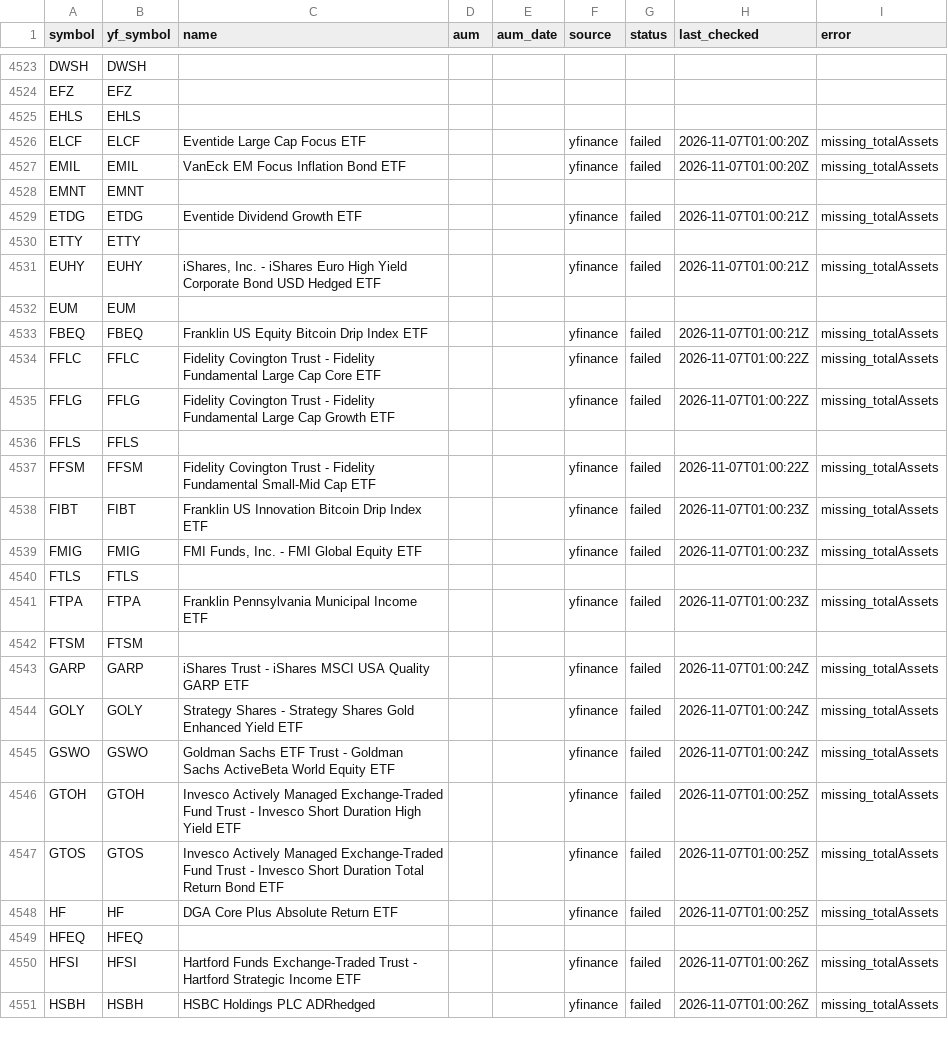
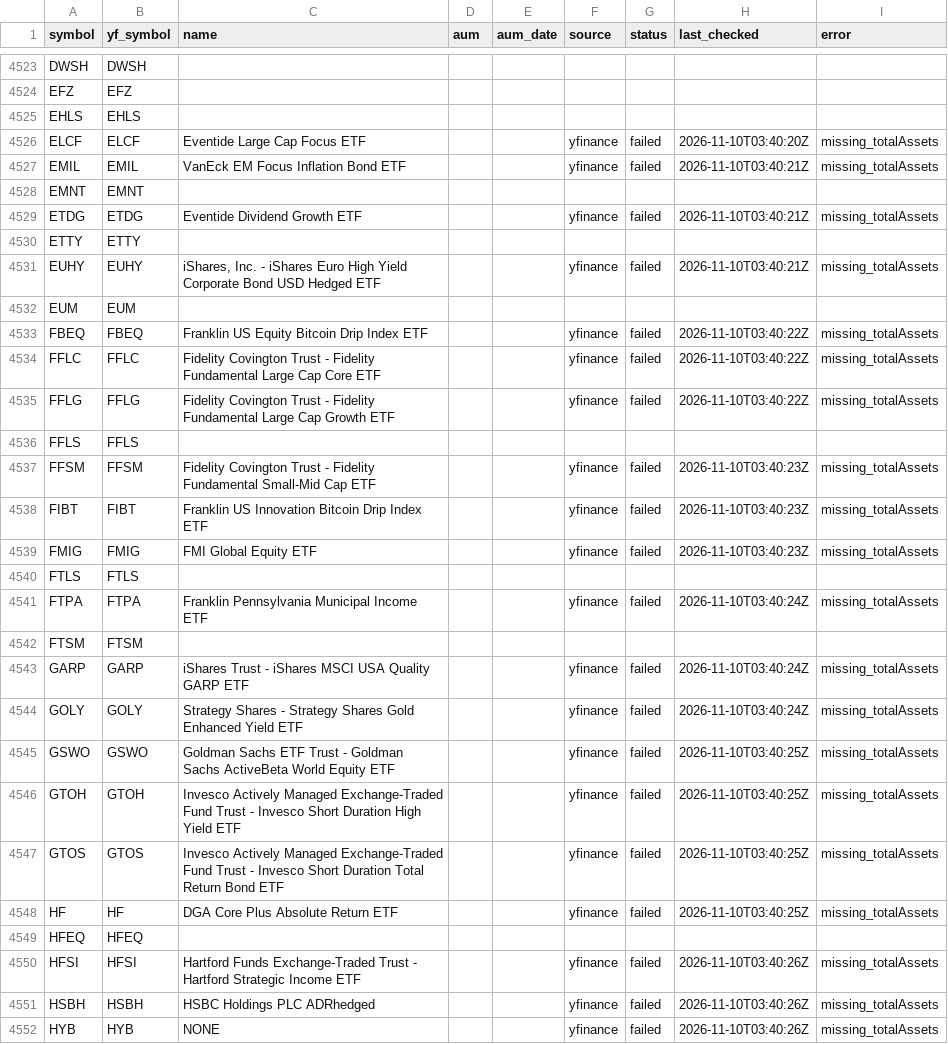
Before and after one commit to goodyyj617/trend-energy-etf-scanner, a CSV file: config/aum.csv, drawn as a sheet; only a part is shown, gaps mark what is left out; the diff covers the shown part only.

```diff
--- a/config/aum.csv
+++ b/config/aum.csv
@@ -4525,27 +4525,28 @@ EFZ,EFZ,,,,,,,
 EHLS,EHLS,,,,,,,
-ELCF,ELCF,Eventide Large Cap Focus ETF,,,yfinance,failed,2026-11-07T01:00:20Z,missing_totalAssets
-EMIL,EMIL,VanEck EM Focus Inflation Bond ETF,,,yfinance,failed,2026-11-07T01:00:20Z,missing_totalAssets
+ELCF,ELCF,Eventide Large Cap Focus ETF,,,yfinance,failed,2026-11-10T03:40:20Z,missing_totalAssets
+EMIL,EMIL,VanEck EM Focus Inflation Bond ETF,,,yfinance,failed,2026-11-10T03:40:21Z,missing_totalAssets
 EMNT,EMNT,,,,,,,
-ETDG,ETDG,Eventide Dividend Growth ETF,,,yfinance,failed,2026-11-07T01:00:21Z,missing_totalAssets
+ETDG,ETDG,Eventide Dividend Growth ETF,,,yfinance,failed,2026-11-10T03:40:21Z,missing_totalAssets
 ETTY,ETTY,,,,,,,
-EUHY,EUHY,"iShares, Inc. - iShares Euro High Yield Corporate Bond USD Hedged ETF",,,yfinance,failed,2026-11-07T01:00:21Z,missing_totalAssets
+EUHY,EUHY,"iShares, Inc. - iShares Euro High Yield Corporate Bond USD Hedged ETF",,,yfinance,failed,2026-11-10T03:40:21Z,missing_totalAssets
 EUM,EUM,,,,,,,
-FBEQ,FBEQ,Franklin US Equity Bitcoin Drip Index ETF,,,yfinance,failed,2026-11-07T01:00:21Z,missing_totalAssets
-FFLC,FFLC,Fidelity Covington Trust - Fidelity Fundamental Large Cap Core ETF,,,yfinance,failed,2026-11-07T01:00:22Z,missing_totalAssets
-FFLG,FFLG,Fidelity Covington Trust - Fidelity Fundamental Large Cap Growth ETF,,,yfinance,failed,2026-11-07T01:00:22Z,missing_totalAssets
+FBEQ,FBEQ,Franklin US Equity Bitcoin Drip Index ETF,,,yfinance,failed,2026-11-10T03:40:22Z,missing_totalAssets
+FFLC,FFLC,Fidelity Covington Trust - Fidelity Fundamental Large Cap Core ETF,,,yfinance,failed,2026-11-10T03:40:22Z,missing_totalAssets
+FFLG,FFLG,Fidelity Covington Trust - Fidelity Fundamental Large Cap Growth ETF,,,yfinance,failed,2026-11-10T03:40:22Z,missing_totalAssets
 FFLS,FFLS,,,,,,,
-FFSM,FFSM,Fidelity Covington Trust - Fidelity Fundamental Small-Mid Cap ETF,,,yfinance,failed,2026-11-07T01:00:22Z,missing_totalAssets
-FIBT,FIBT,Franklin US Innovation Bitcoin Drip Index ETF,,,yfinance,failed,2026-11-07T01:00:23Z,missing_totalAssets
-FMIG,FMIG,"FMI Funds, Inc. - FMI Global Equity ETF",,,yfinance,failed,2026-11-07T01:00:23Z,missing_totalAssets
+FFSM,FFSM,Fidelity Covington Trust - Fidelity Fundamental Small-Mid Cap ETF,,,yfinance,failed,2026-11-10T03:40:23Z,missing_totalAssets
+FIBT,FIBT,Franklin US Innovation Bitcoin Drip Index ETF,,,yfinance,failed,2026-11-10T03:40:23Z,missing_totalAssets
+FMIG,FMIG,FMI Global Equity ETF,,,yfinance,failed,2026-11-10T03:40:23Z,missing_totalAssets
 FTLS,FTLS,,,,,,,
-FTPA,FTPA,Franklin Pennsylvania Municipal Income ETF,,,yfinance,failed,2026-11-07T01:00:23Z,missing_totalAssets
+FTPA,FTPA,Franklin Pennsylvania Municipal Income ETF,,,yfinance,failed,2026-11-10T03:40:24Z,missing_totalAssets
 FTSM,FTSM,,,,,,,
-GARP,GARP,iShares Trust - iShares MSCI USA Quality GARP ETF,,,yfinance,failed,2026-11-07T01:00:24Z,missing_totalAssets
-GOLY,GOLY,Strategy Shares - Strategy Shares Gold Enhanced Yield ETF,,,yfinance,failed,2026-11-07T01:00:24Z,missing_totalAssets
-GSWO,GSWO,Goldman Sachs ETF Trust - Goldman Sachs ActiveBeta World Equity ETF,,,yfinance,failed,2026-11-07T01:00:24Z,missing_totalAssets
-GTOH,GTOH,Invesco Actively Managed Exchange-Traded Fund Trust - Invesco Short Duration High Yield ETF,,,yfinance,failed,2026-11-07T01:00:25Z,missing_totalAssets
-GTOS,GTOS,Invesco Actively Managed Exchange-Traded Fund Trust - Invesco Short Duration Total Return Bond ETF,,,yfinance,failed,2026-11-07T01:00:25Z,missing_totalAssets
-HF,HF,DGA Core Plus Absolute Return ETF,,,yfinance,failed,2026-11-07T01:00:25Z,missing_totalAssets
+GARP,GARP,iShares Trust - iShares MSCI USA Quality GARP ETF,,,yfinance,failed,2026-11-10T03:40:24Z,missing_totalAssets
+GOLY,GOLY,Strategy Shares - Strategy Shares Gold Enhanced Yield ETF,,,yfinance,failed,2026-11-10T03:40:24Z,missing_totalAssets
+GSWO,GSWO,Goldman Sachs ETF Trust - Goldman Sachs ActiveBeta World Equity ETF,,,yfinance,failed,2026-11-10T03:40:25Z,missing_totalAssets
+GTOH,GTOH,Invesco Actively Managed Exchange-Traded Fund Trust - Invesco Short Duration High Yield ETF,,,yfinance,failed,2026-11-10T03:40:25Z,missing_totalAssets
+GTOS,GTOS,Invesco Actively Managed Exchange-Traded Fund Trust - Invesco Short Duration Total Return Bond ETF,,,yfinance,failed,2026-11-10T03:40:25Z,missing_totalAssets
+HF,HF,DGA Core Plus Absolute Return ETF,,,yfinance,failed,2026-11-10T03:40:25Z,missing_totalAssets
 HFEQ,HFEQ,,,,,,,
-HFSI,HFSI,Hartford Funds Exchange-Traded Trust - Hartford Strategic Income ETF,,,yfinance,failed,2026-11-07T01:00:26Z,missing_totalAssets
-HSBH,HSBH,HSBC Holdings PLC ADRhedged,,,yfinance,failed,2026-11-07T01:00:26Z,missing_totalAssets
+HFSI,HFSI,Hartford Funds Exchange-Traded Trust - Hartford Strategic Income ETF,,,yfinance,failed,2026-11-10T03:40:26Z,missing_totalAssets
+HSBH,HSBH,HSBC Holdings PLC ADRhedged,,,yfinance,failed,2026-11-10T03:40:26Z,missing_totalAssets
+HYB,HYB,NONE,,,yfinance,failed,2026-11-10T03:40:26Z,missing_totalAssets
```
Also changed, not shown: 6 added rows and 54 edited cells elsewhere in this file, docs/data/latest.csv, docs/data/universe_current.csv, 2 other files.
